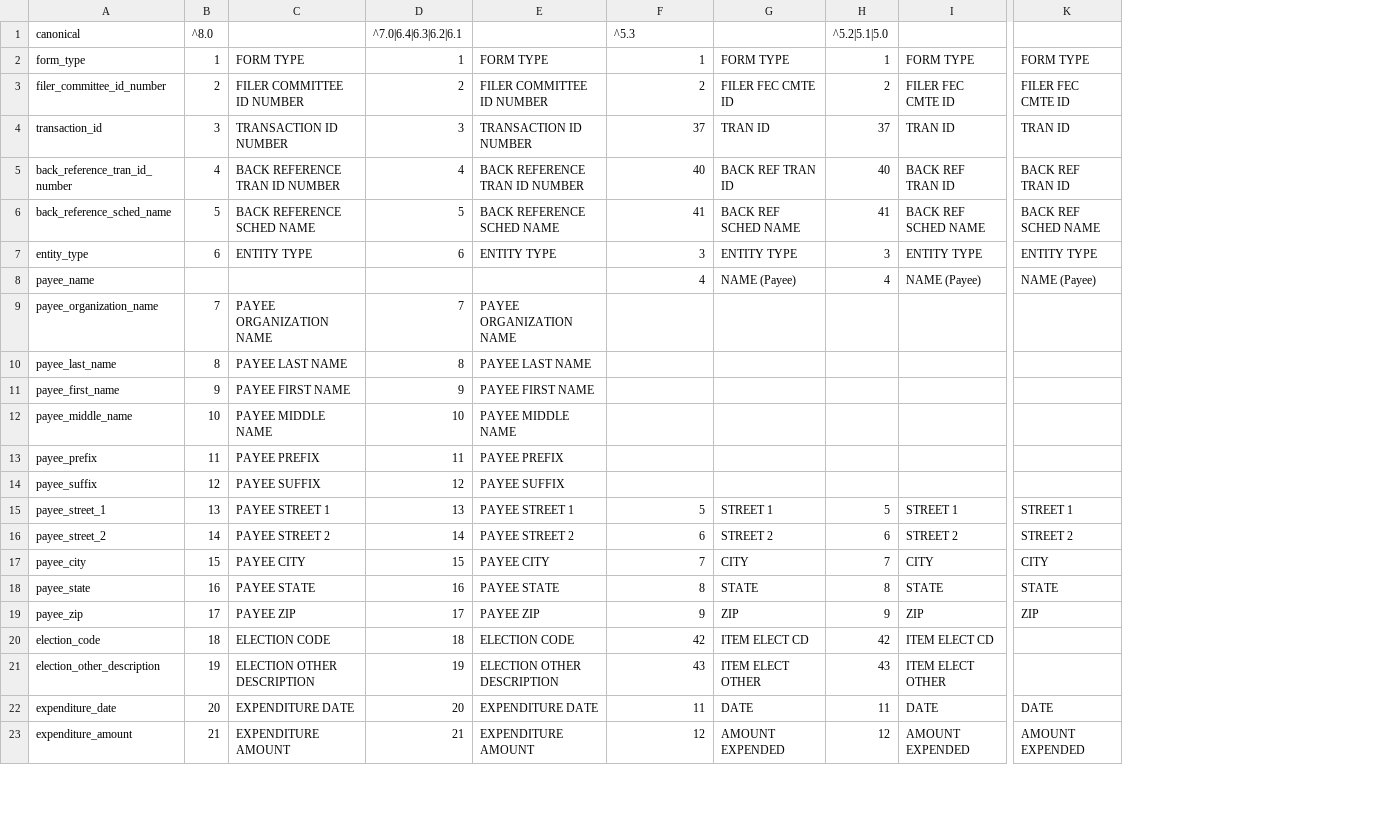
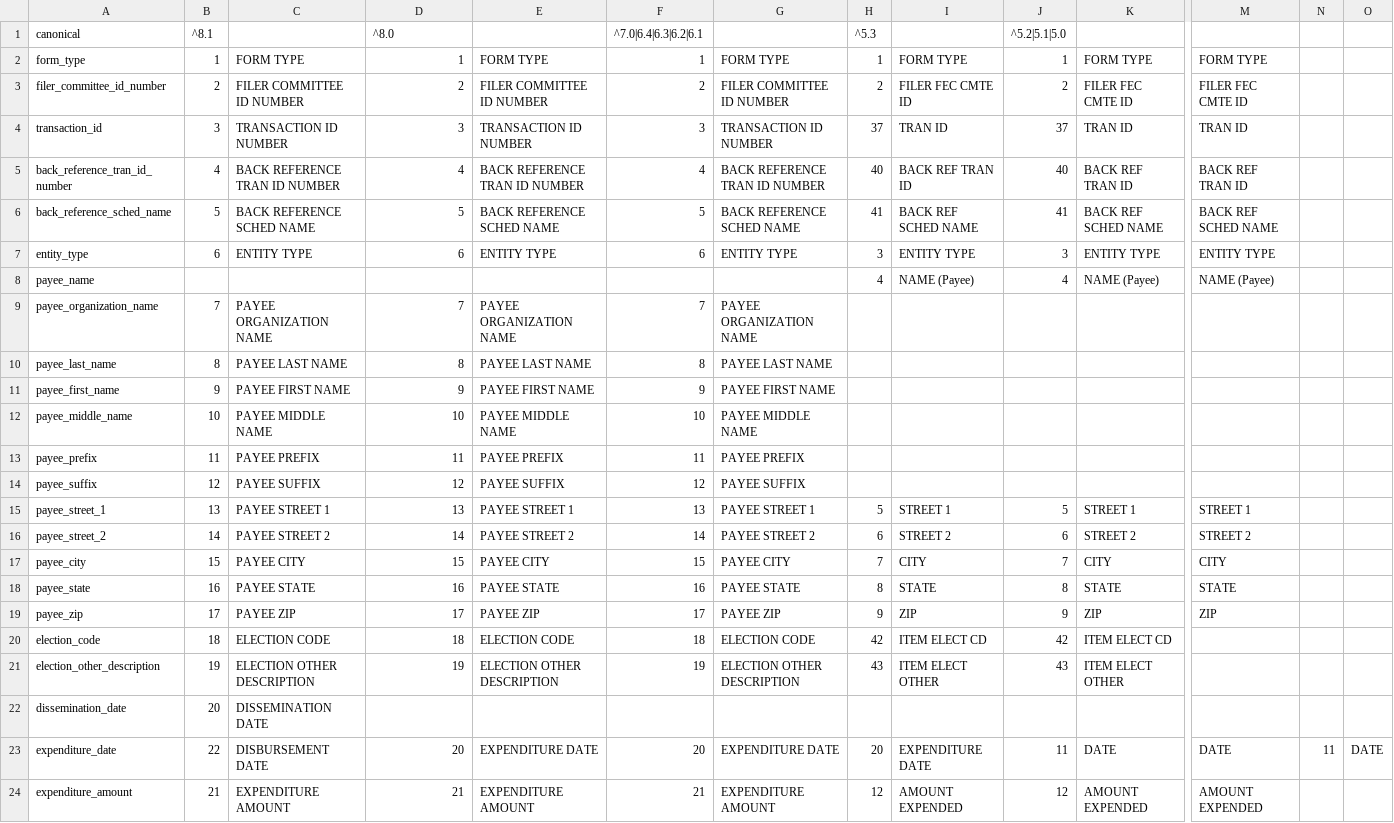
Before and after one commit to sunlightlabs/read_FEC, a CSV file: fecreader/parsing/sourcesalt/SchE.csv, drawn as a sheet; only a part is shown, gaps mark what is left out; addresses are those after the commit; rows hold the shown columns only; the diff covers the shown part only; the diff names each change by its address in the sheet, - before the commit and + after, or states it on an @@ line.

Commit message:
add sources files that were modified. Note that expenditure_date in F57 is now actually a dissemination date. In reality this is a backwards incompatible change implemented in the fec spec bump. There may be a more graceful way of handling it, but I do not know what it is as of yet

```diff
--- a/fecreader/parsing/sourcesalt/SchE.csv
+++ b/fecreader/parsing/sourcesalt/SchE.csv
+column G, rows 2-21: FORM TYPE | FILER COMMITTEE ID NUMBER | TRANSACTION ID NUMBER | BACK REFERENCE TRAN ID NUMBER | BACK REFERENCE SCHED NAME | ENTITY TYPE |  | PAYEE ORGANIZATION NAME | PAYEE LAST NAME | PAYEE FIRST NAME | PAYEE MIDDLE NAME | PAYEE PREFIX | PAYEE SUFFIX | PAYEE STREET 1 | PAYEE STREET 2 | PAYEE CITY | PAYEE STATE | PAYEE ZIP | ELECTION CODE | ELECTION OTHER DESCRIPTION; rows 23-24: EXPENDITURE DATE | EXPENDITURE AMOUNT
+column H, rows 1-21: ^5.3 | 1 | 2 | 37 | 40 | 41 | 3 | 4 |  |  |  |  |  |  | 5 | 6 | 7 | 8 | 9 | 42 | 43; rows 23-24: 20 | 12
+column N, row 23: 11
+column O, row 23: DATE
-B1: ^8.0
+B1: ^8.1
-D1: ^7.0|6.4|6.3|6.2|6.1
+D1: ^8.0
-F1: ^5.3
+F1: ^7.0|6.4|6.3|6.2|6.1
-F4: 37
+F4: 3
-F5: 40
+F5: 4
-F6: 41
+F6: 5
-F7: 3
+F7: 6
-F8: 4
+F8: (empty)
-F9: (empty)
+F9: 7
-F10: (empty)
+F10: 8
-F11: (empty)
+F11: 9
-F12: (empty)
+F12: 10
-F13: (empty)
+F13: 11
-F14: (empty)
+F14: 12
-F15: 5
+F15: 13
-F16: 6
+F16: 14
-F17: 7
+F17: 15
-F18: 8
+F18: 16
-F19: 9
+F19: 17
-F20: 42
+F20: 18
-F21: 43
+F21: 19
+row 22: dissemination_date | 20 | DISSEMINATION DATE
-B23: 20
+B23: 22
-C23: EXPENDITURE DATE
+C23: DISBURSEMENT DATE
-F23: 11
+F23: 20
-I23: DATE
+I23: EXPENDITURE DATE
-F24: 12
+F24: 21
```
Also changed, not shown: 77 edited cells elsewhere in this file, fecreader/parsing/sourcesalt/F5.csv, fecreader/parsing/sourcesalt/F57.csv.
